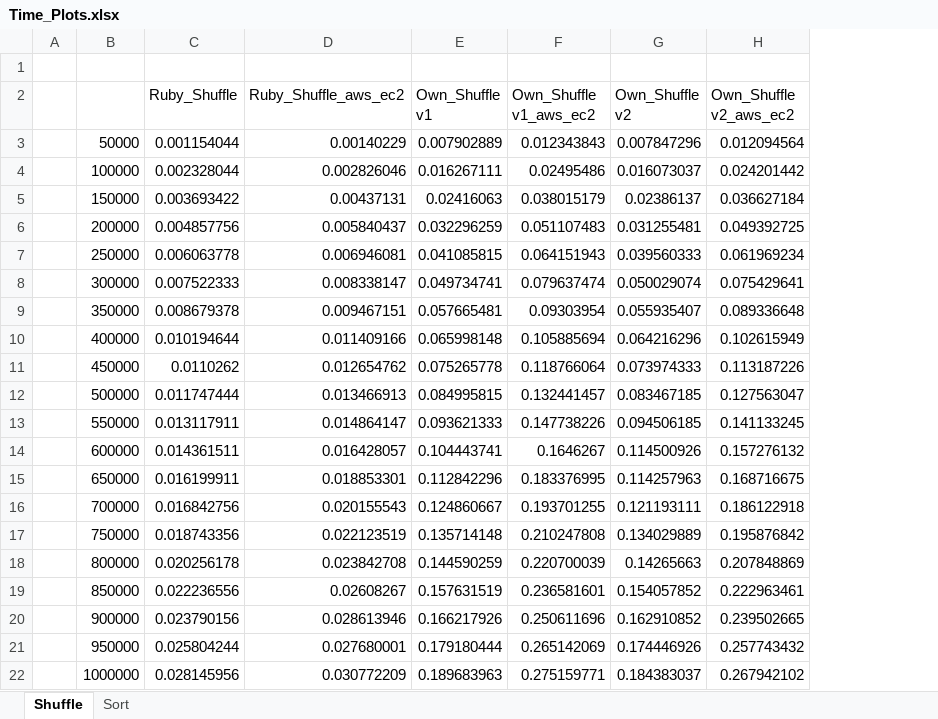
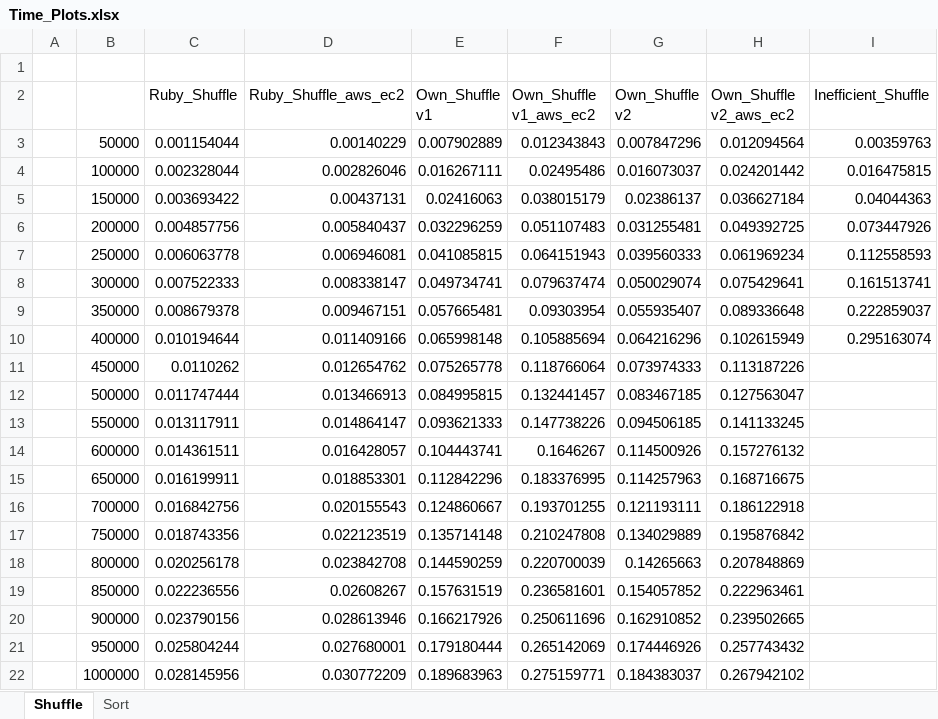
Before and after one commit to ajbacon/algorithm_complexity, an Excel workbook: Time_Plots.xlsx, sheet Shuffle, drawn as a sheet; values as stored, in another font and other column widths than the file's, no borders; charts and pictures not drawn; the diff names each change by its address in the sheet, - before the commit and + after, or states it on an @@ line.

```diff
--- a/Time_Plots.xlsx (sheet Shuffle)
+++ b/Time_Plots.xlsx (sheet Shuffle)
+column I (Inefficient_Shuffle), rows 3-10: 0.00359763 | 0.016475815 | 0.04044363 | 0.073447926 | 0.112558593 | 0.161513741 | 0.222859037 | 0.295163074
```
Also changed, not shown: charts or pictures, 3 other files.
